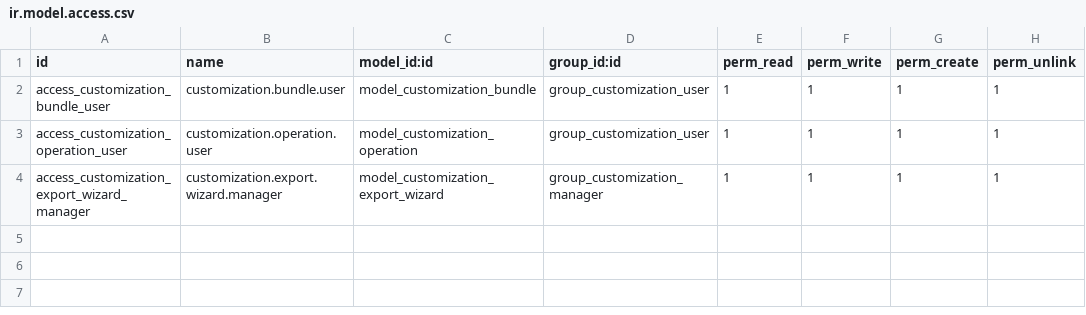
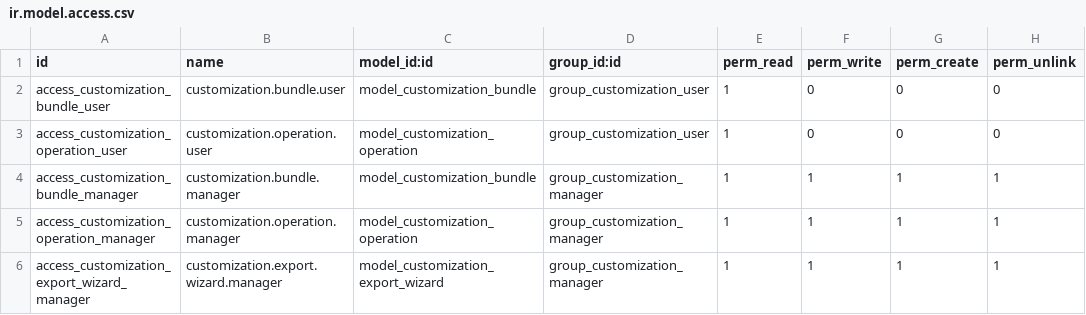
Before and after one commit to Escodoo/web-customizer, a CSV file: escodoo_customization/security/ir.model.access.csv, drawn as a sheet.

Commit message:
[IMP] escodoo_customization: lock places and cover wand surfaces
A second live place of the same field on one view compiled twice, export
wrote priority 99 instead of the ledger sequence, and toggling the wand
did not re-render already mounted fields. Managers need exclusive live
writes, a ZIP that matches runtime views, and HOOT/tour coverage of
list, search and form.

```diff
--- a/escodoo_customization/security/ir.model.access.csv
+++ b/escodoo_customization/security/ir.model.access.csv
@@ -1,4 +1,6 @@
 id,name,model_id:id,group_id:id,perm_read,perm_write,perm_create,perm_unlink
-access_customization_bundle_user,customization.bundle.user,model_customization_bundle,group_customization_user,1,1,1,1
-access_customization_operation_user,customization.operation.user,model_customization_operation,group_customization_user,1,1,1,1
+access_customization_bundle_user,customization.bundle.user,model_customization_bundle,group_customization_user,1,0,0,0
+access_customization_operation_user,customization.operation.user,model_customization_operation,group_customization_user,1,0,0,0
+access_customization_bundle_manager,customization.bundle.manager,model_customization_bundle,group_customization_manager,1,1,1,1
+access_customization_operation_manager,customization.operation.manager,model_customization_operation,group_customization_manager,1,1,1,1
 access_customization_export_wizard_manager,customization.export.wizard.manager,model_customization_export_wizard,group_customization_manager,1,1,1,1
```
Also changed, not shown: 32 other files.
